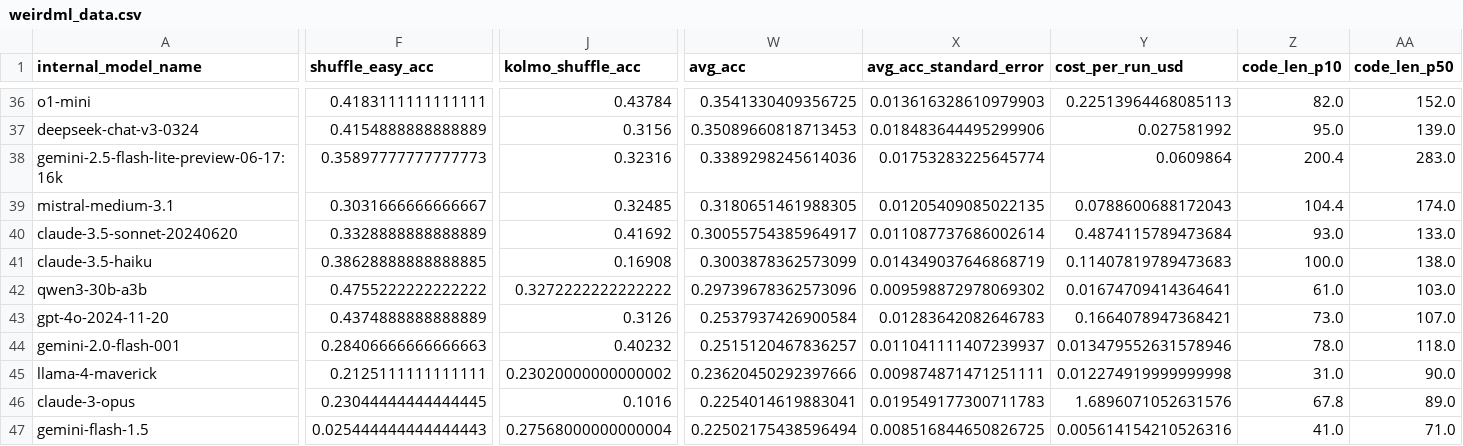
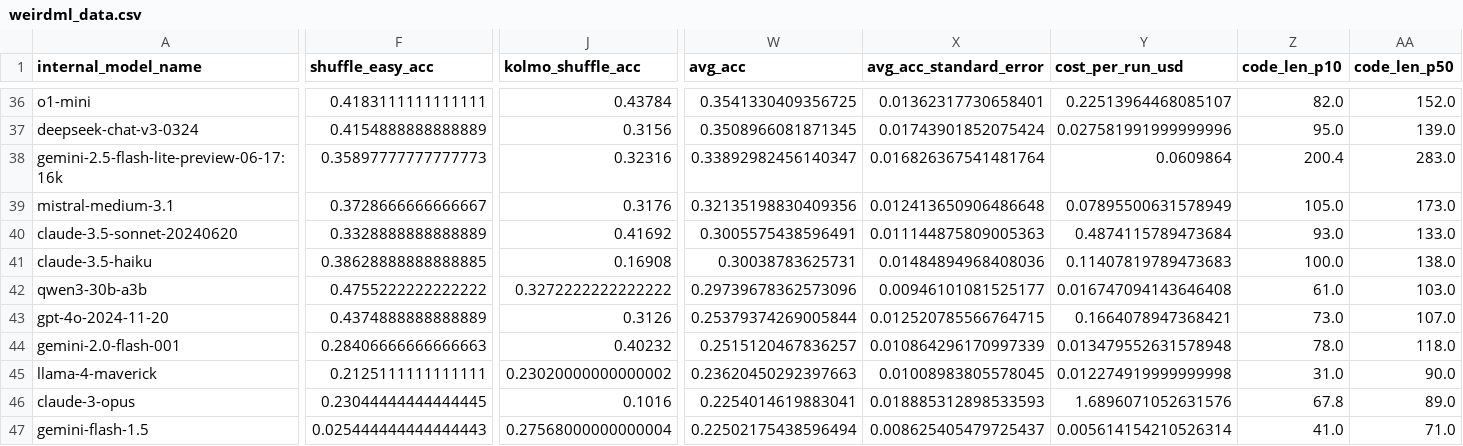
Before and after one commit to htihle/htihle.github.io, a CSV file: data/weirdml_data.csv, drawn as a sheet; only a part is shown, gaps mark what is left out; the diff covers the shown part only; the diff names each change by its address in the sheet, - before the commit and + after, or states it on an @@ line.

```diff
--- a/data/weirdml_data.csv
+++ b/data/weirdml_data.csv
-X36 (avg_acc_standard_error): 0.013616328610979903
+X36 (avg_acc_standard_error): 0.01362317730658401
-Y36 (cost_per_run_usd): 0.22513964468085113
+Y36 (cost_per_run_usd): 0.22513964468085107
-W37 (avg_acc): 0.35089660818713453
+W37 (avg_acc): 0.3508966081871345
-X37 (avg_acc_standard_error): 0.018483644495299906
+X37 (avg_acc_standard_error): 0.01743901852075424
-Y37 (cost_per_run_usd): 0.027581992
+Y37 (cost_per_run_usd): 0.027581991999999996
-W38 (avg_acc): 0.3389298245614036
+W38 (avg_acc): 0.33892982456140347
-X38 (avg_acc_standard_error): 0.01753283225645774
+X38 (avg_acc_standard_error): 0.016826367541481764
-F39 (shuffle_easy_acc): 0.3031666666666667
+F39 (shuffle_easy_acc): 0.3728666666666667
-J39 (kolmo_shuffle_acc): 0.32485
+J39 (kolmo_shuffle_acc): 0.3176
-W39 (avg_acc): 0.3180651461988305
+W39 (avg_acc): 0.32135198830409356
-X39 (avg_acc_standard_error): 0.01205409085022135
+X39 (avg_acc_standard_error): 0.012413650906486648
-Y39 (cost_per_run_usd): 0.0788600688172043
+Y39 (cost_per_run_usd): 0.07895500631578949
-Z39 (code_len_p10): 104.4
+Z39 (code_len_p10): 105.0
-AA39 (code_len_p50): 174.0
+AA39 (code_len_p50): 173.0
-W40 (avg_acc): 0.30055754385964917
+W40 (avg_acc): 0.3005575438596491
-X40 (avg_acc_standard_error): 0.011087737686002614
+X40 (avg_acc_standard_error): 0.011144875809005363
-W41 (avg_acc): 0.3003878362573099
+W41 (avg_acc): 0.30038783625731
-X41 (avg_acc_standard_error): 0.014349037646868719
+X41 (avg_acc_standard_error): 0.01484894968408036
-X42 (avg_acc_standard_error): 0.009598872978069302
+X42 (avg_acc_standard_error): 0.00946101081525177
-Y42 (cost_per_run_usd): 0.01674709414364641
+Y42 (cost_per_run_usd): 0.016747094143646408
-W43 (avg_acc): 0.2537937426900584
+W43 (avg_acc): 0.25379374269005844
-X43 (avg_acc_standard_error): 0.01283642082646783
+X43 (avg_acc_standard_error): 0.012520785566764715
-X44 (avg_acc_standard_error): 0.011041111407239937
+X44 (avg_acc_standard_error): 0.010864296170997339
-Y44 (cost_per_run_usd): 0.013479552631578946
+Y44 (cost_per_run_usd): 0.013479552631578948
-W45 (avg_acc): 0.23620450292397666
+W45 (avg_acc): 0.23620450292397663
-X45 (avg_acc_standard_error): 0.009874871471251111
+X45 (avg_acc_standard_error): 0.01008983805578045
-X46 (avg_acc_standard_error): 0.019549177300711783
+X46 (avg_acc_standard_error): 0.018885312898533593
-X47 (avg_acc_standard_error): 0.008516844650826725
+X47 (avg_acc_standard_error): 0.008625405479725437
-Y47 (cost_per_run_usd): 0.005614154210526316
+Y47 (cost_per_run_usd): 0.005614154210526314
```
Also changed, not shown: 99 edited cells elsewhere in this file.
